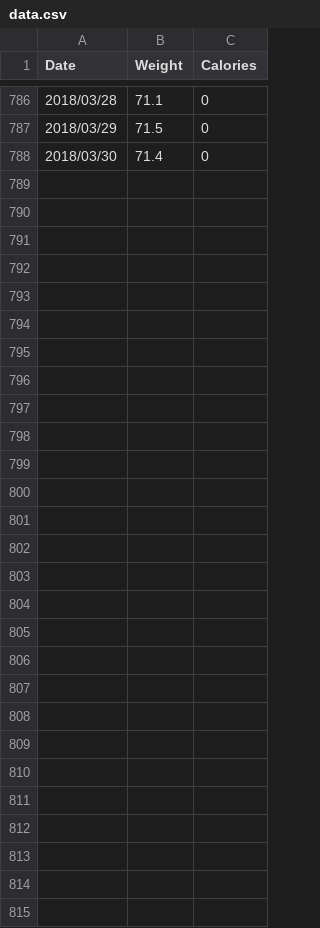
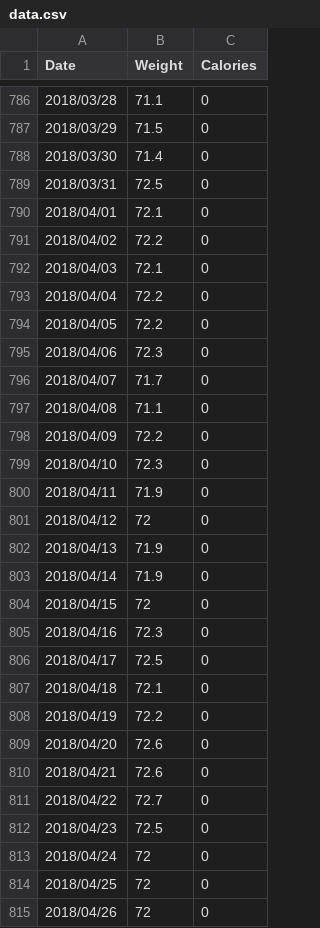
Before and after one commit to mnunes/MyFitnessPal, a CSV file: data.csv, drawn as a sheet; only a part is shown, gaps mark what is left out.

Commit message:
Dados atualizados
Dados até 26 de abril

```diff
--- a/data.csv
+++ b/data.csv
@@ -788 +788,28 @@ Date,Weight,Calories
 2018/03/30,71.4,0
+2018/03/31,72.5,0
+2018/04/01,72.1,0
+2018/04/02,72.2,0
+2018/04/03,72.1,0
+2018/04/04,72.2,0
+2018/04/05,72.2,0
+2018/04/06,72.3,0
+2018/04/07,71.7,0
+2018/04/08,71.1,0
+2018/04/09,72.2,0
+2018/04/10,72.3,0
+2018/04/11,71.9,0
+2018/04/12,72,0
+2018/04/13,71.9,0
+2018/04/14,71.9,0
+2018/04/15,72,0
+2018/04/16,72.3,0
+2018/04/17,72.5,0
+2018/04/18,72.1,0
+2018/04/19,72.2,0
+2018/04/20,72.6,0
+2018/04/21,72.6,0
+2018/04/22,72.7,0
+2018/04/23,72.5,0
+2018/04/24,72,0
+2018/04/25,72,0
+2018/04/26,72,0
```
